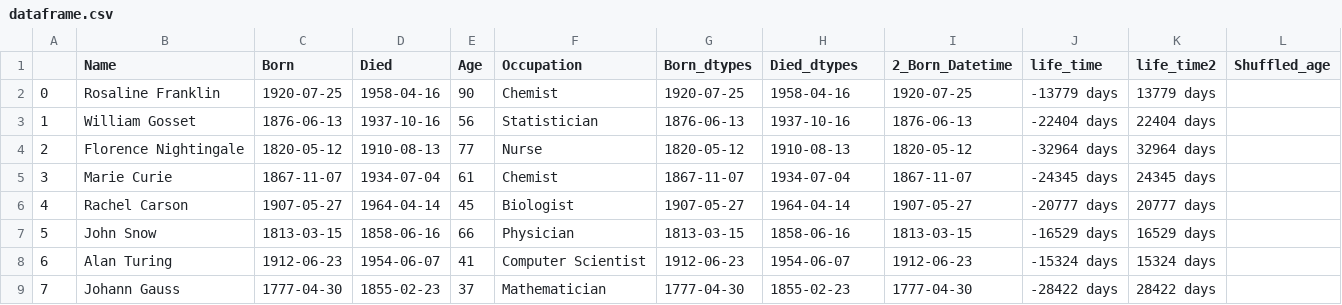
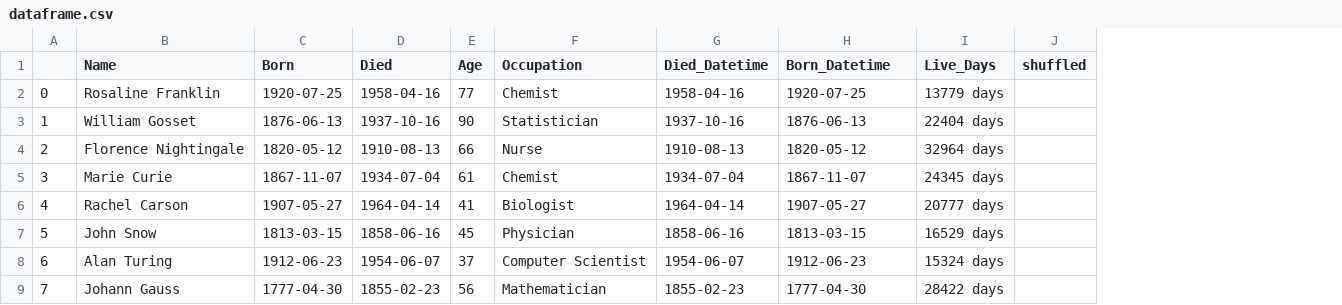
Before and after one commit to layla-focalors/pandas_learning, a CSV file: Chapter3/csv_save/dataframe.csv, drawn as a sheet; removed rows and columns are numbered as before the commit, all else as after; the diff names each change by its address in the sheet, - before the commit and + after, or states it on an @@ line.

```diff
--- a/Chapter3/csv_save/dataframe.csv
+++ b/Chapter3/csv_save/dataframe.csv
-column G (Born_dtypes), rows 2-9: 1920-07-25 | 1876-06-13 | 1820-05-12 | 1867-11-07 | 1907-05-27 | 1813-03-15 | 1912-06-23 | 1777-04-30
-column J (life_time), rows 2-9: -13779 days | -22404 days | -32964 days | -24345 days | -20777 days | -16529 days | -15324 days | -28422 days
-column L (Shuffled_age), empty
+column J (shuffled), empty
-G1: Died_dtypes
+G1: Died_Datetime
-H1: 2_Born_Datetime
+H1: Born_Datetime
-I1: life_time2
+I1: Live_Days
-E2 (Age): 90
+E2 (Age): 77
-E3 (Age): 56
+E3 (Age): 90
-E4 (Age): 77
+E4 (Age): 66
-E6 (Age): 45
+E6 (Age): 41
-E7 (Age): 66
+E7 (Age): 45
-E8 (Age): 41
+E8 (Age): 37
-E9 (Age): 37
+E9 (Age): 56
```
Also changed, not shown: 2 other files.
